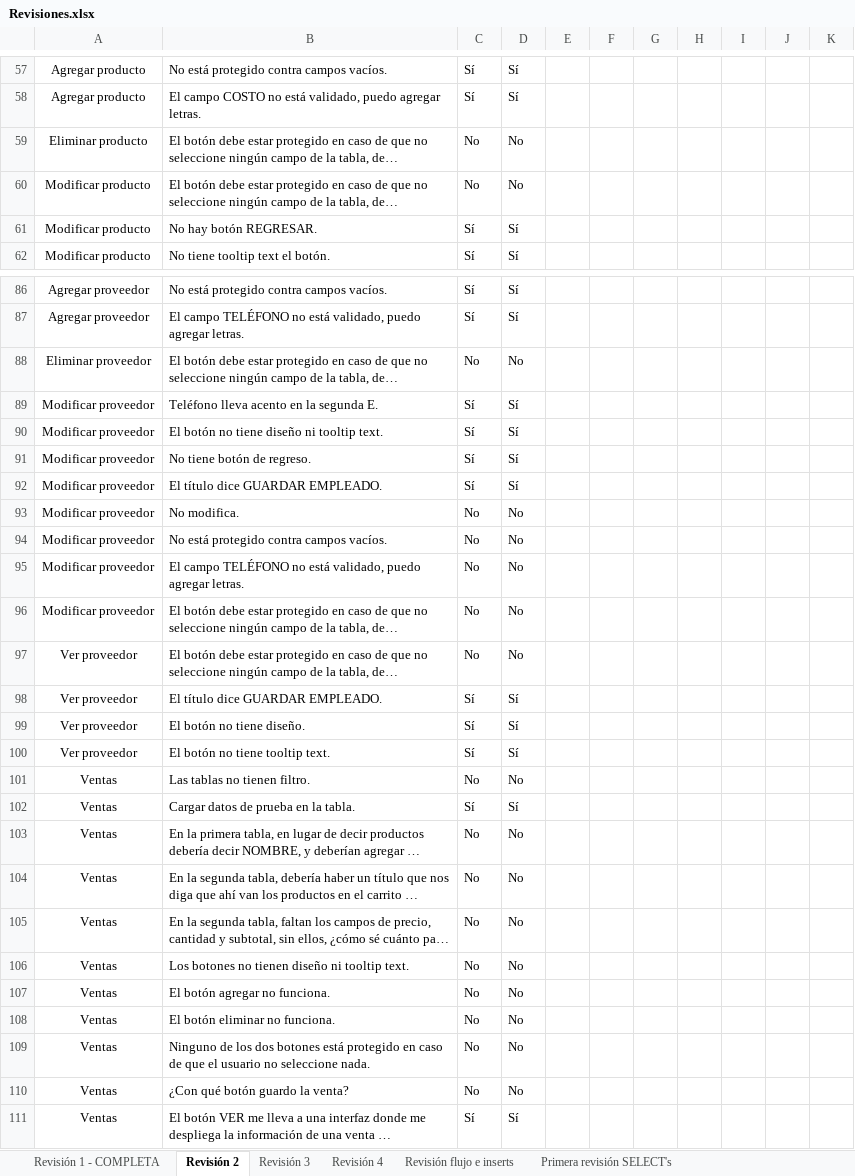
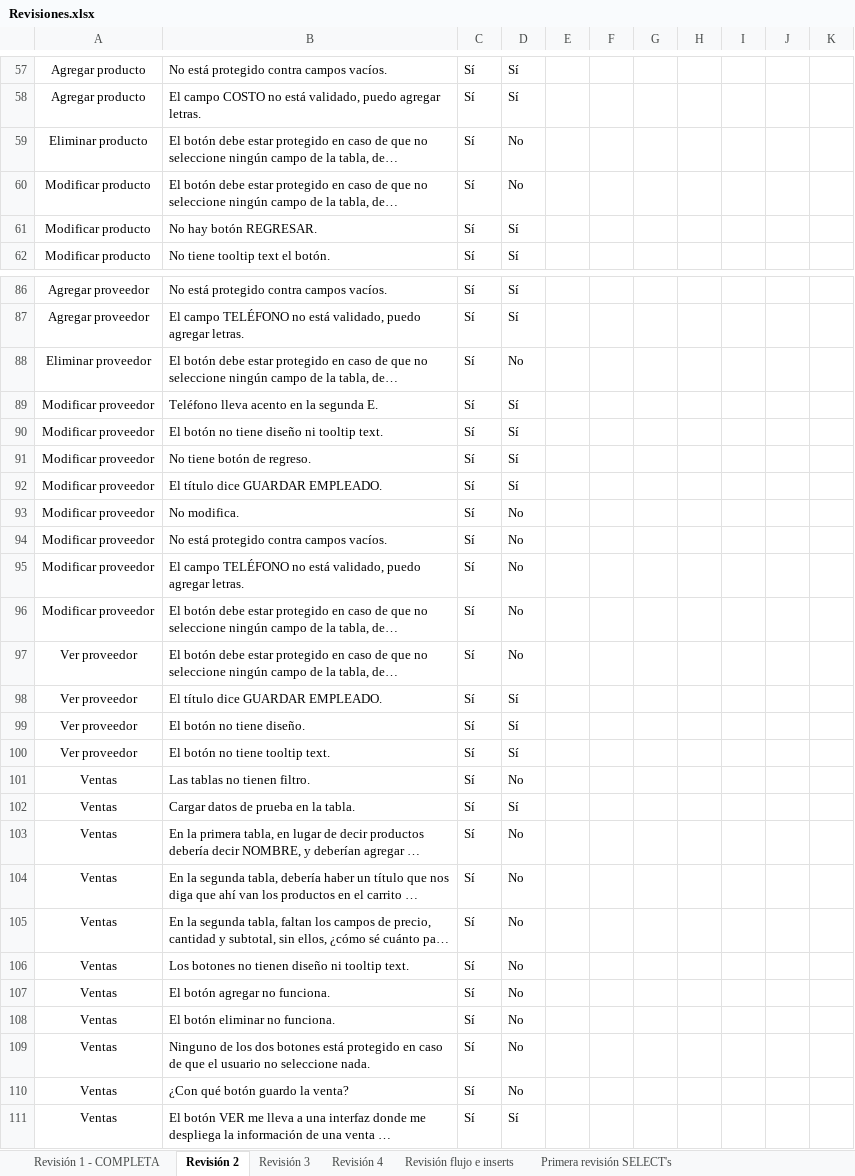
Before and after one commit to AxelRuben/TheGroceries, an Excel workbook: revisiones/Revisiones.xlsx, sheet Revisión 2, drawn as a sheet; only a part is shown, gaps mark what is left out; long unchanged cells end in …; values as stored, in another font and other column widths than the file's, no borders; conditional formats not drawn; the diff covers the shown part only; the diff names each change by its address in the sheet, - before the commit and + after, or states it on an @@ line.

```diff
--- a/revisiones/Revisiones.xlsx (sheet Revisión 2)
+++ b/revisiones/Revisiones.xlsx (sheet Revisión 2)
-C59:C60: No
+C59:C60: Sí
-C88: No
+C88: Sí
-C93:C97: No
+C93:C97: Sí
-C101: No
+C101: Sí
-C103:C110: No
+C103:C110: Sí
```
Also changed, not shown: 8 edited cells elsewhere in this sheet, sheet Revisión 4, sheet Revisión 3, sheet Revisión 1 - COMPLETA, 6 other files.
